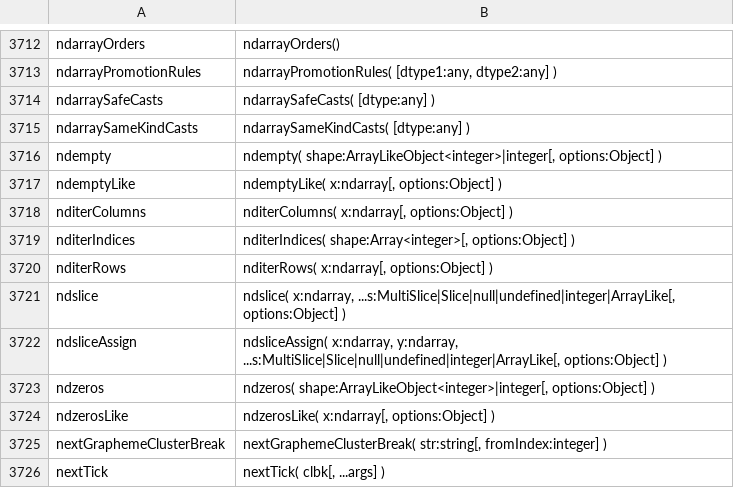
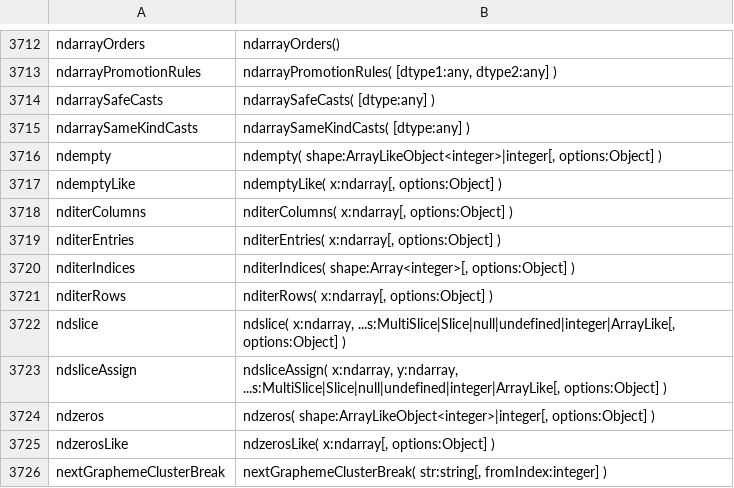
Before and after one commit to stdlib-js/repl, a CSV file: typed-signature/data/data.csv, drawn as a sheet; only a part is shown, gaps mark what is left out; the shorter side is filled out with more unchanged rows.

```diff
--- a/typed-signature/data/data.csv
+++ b/typed-signature/data/data.csv
@@ -3718,2 +3718,3 @@ ndemptyLike,"ndemptyLike( x:ndarray[, options:Object] )"
 nditerColumns,"nditerColumns( x:ndarray[, options:Object] )"
+nditerEntries,"nditerEntries( x:ndarray[, options:Object] )"
 nditerIndices,"nditerIndices( shape:Array<integer>[, options:Object] )"
```
Also changed, not shown: info/data/data.csv, signature/data/data.csv, 7 other files.
